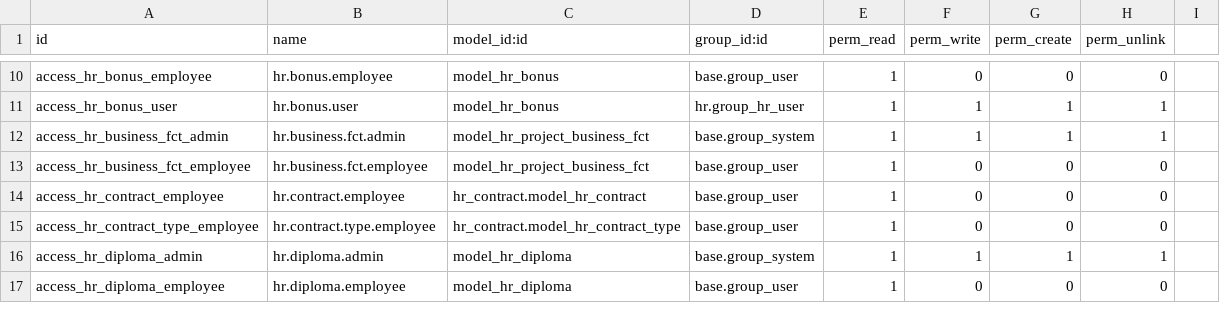
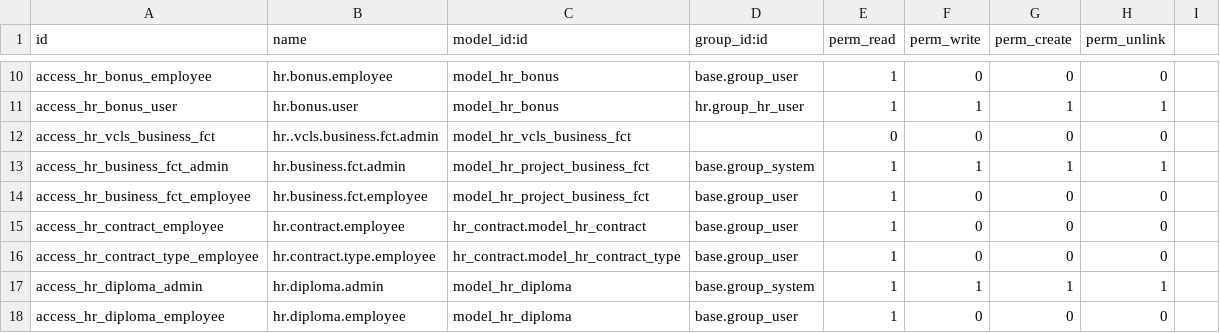
Before and after one commit to suningwz/odoo-vcls-module, a CSV file: vcls-module/security/ir.model.access.csv, drawn as a sheet; only a part is shown, gaps mark what is left out; the diff names each change by its address in the sheet, - before the commit and + after, or states it on an @@ line.

Commit message:
record rules + employee access lvl

```diff
--- a/vcls-module/security/ir.model.access.csv
+++ b/vcls-module/security/ir.model.access.csv
+row 12: access_hr_vcls_business_fct | hr..vcls.business.fct.admin | model_hr_vcls_business_fct |  | 0 | 0 | 0 | 0
```
Also changed, not shown: 7 other files.
